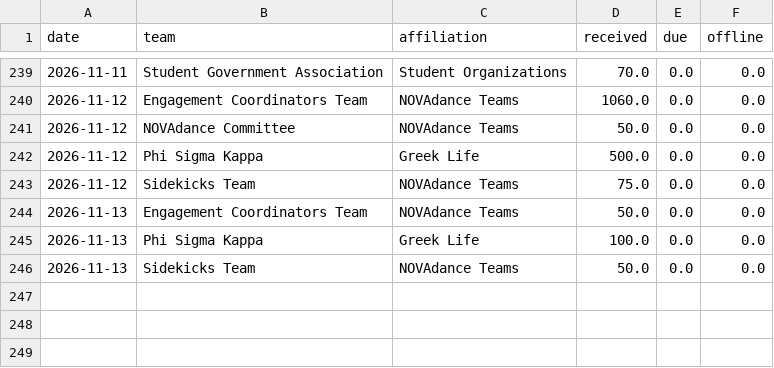
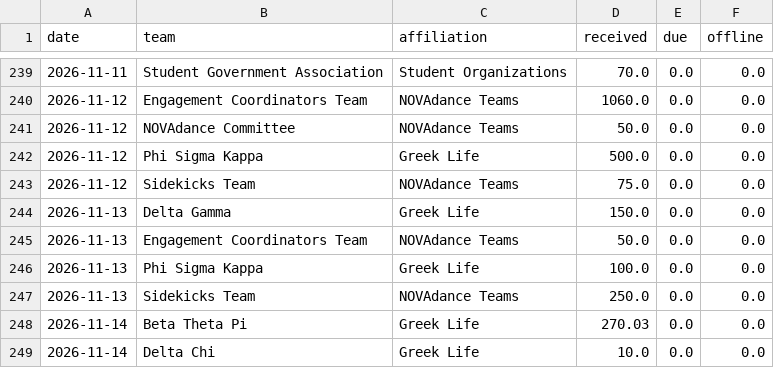
Before and after one commit to gagesoled/novadance-dashboard, a CSV file: data/daily_team_totals.csv, drawn as a sheet; only a part is shown, gaps mark what is left out.

```diff
--- a/data/daily_team_totals.csv
+++ b/data/daily_team_totals.csv
@@ -243,4 +243,7 @@ date,team,affiliation,received,due,offline
 2026-11-12,Sidekicks Team,NOVAdance Teams,75.0,0.0,0.0
+2026-11-13,Delta Gamma,Greek Life,150.0,0.0,0.0
 2026-11-13,Engagement Coordinators Team,NOVAdance Teams,50.0,0.0,0.0
 2026-11-13,Phi Sigma Kappa,Greek Life,100.0,0.0,0.0
-2026-11-13,Sidekicks Team,NOVAdance Teams,50.0,0.0,0.0
+2026-11-13,Sidekicks Team,NOVAdance Teams,250.0,0.0,0.0
+2026-11-14,Beta Theta Pi,Greek Life,270.03,0.0,0.0
+2026-11-14,Delta Chi,Greek Life,10.0,0.0,0.0
```
Also changed, not shown: data/snapshot_history.csv, data/team_snapshot.csv, 1 other file.
